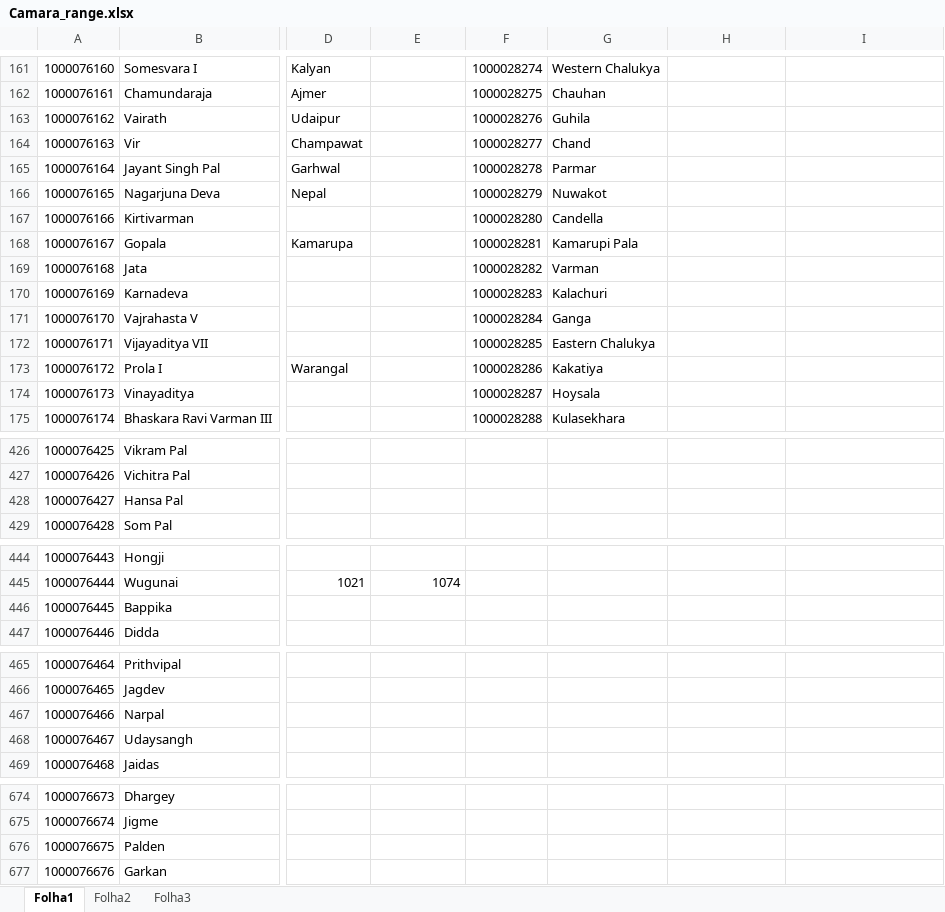
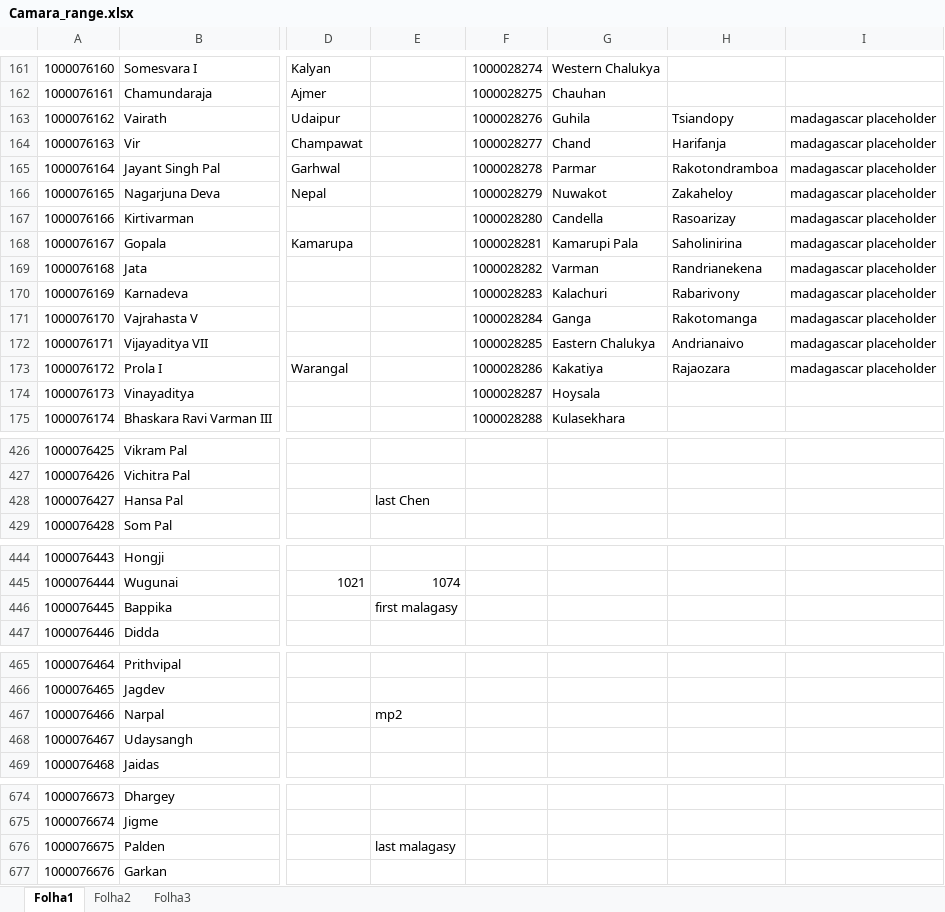
Before and after one commit to JFDCamara/Umbra-Spherae, an Excel workbook: Backup of Important Stuff/Camara_range.xlsx, sheet Folha1, drawn as a sheet; only a part is shown, gaps mark what is left out; values as stored, in another font and other column widths than the file's, no borders; the diff names each change by its address in the sheet, - before the commit and + after, or states it on an @@ line.

Commit message:
Madagascar added
misses port positions

```diff
--- a/Backup of Important Stuff/Camara_range.xlsx (sheet Folha1)
+++ b/Backup of Important Stuff/Camara_range.xlsx (sheet Folha1)
-H163: (empty)
+H163: Tsiandopy
-I163:I173: (empty)
+I163:I173: madagascar placeholder
-H164: (empty)
+H164: Harifanja
-H165: (empty)
+H165: Rakotondramboa
-H166: (empty)
+H166: Zakaheloy
-H167: (empty)
+H167: Rasoarizay
-H168: (empty)
+H168: Saholinirina
-H169: (empty)
+H169: Randrianekena
-H170: (empty)
+H170: Rabarivony
-H171: (empty)
+H171: Rakotomanga
-H172: (empty)
+H172: Andrianaivo
-H173: (empty)
+H173: Rajaozara
-E428: (empty)
+E428: last Chen
-E446: (empty)
+E446: first malagasy
-E467: (empty)
+E467: mp2
-E676: (empty)
+E676: last malagasy
```
Also changed, not shown: 57 other files.
